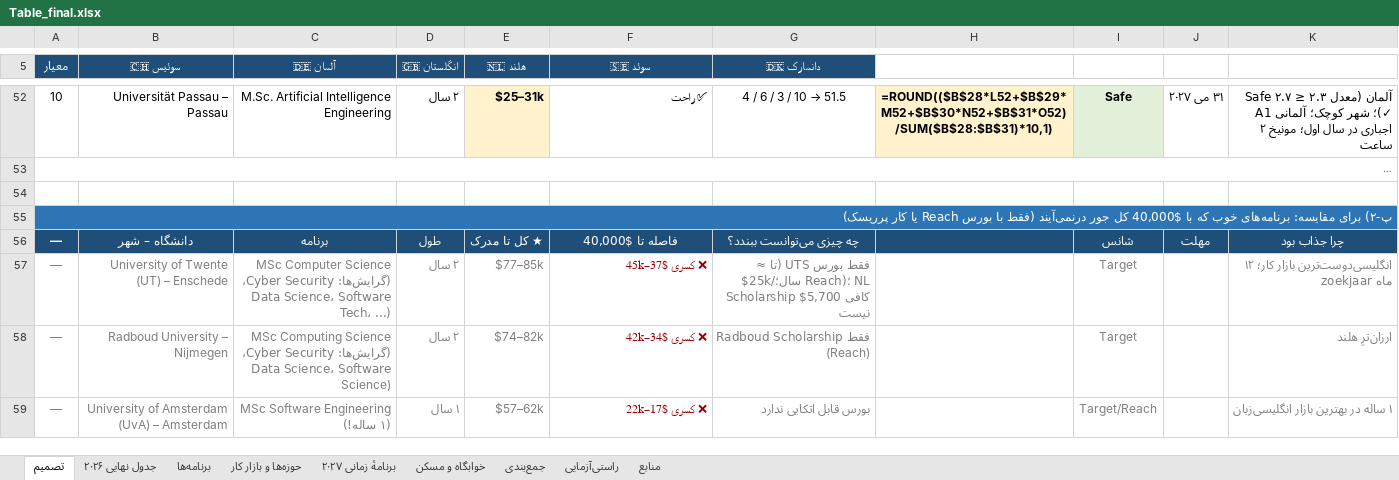
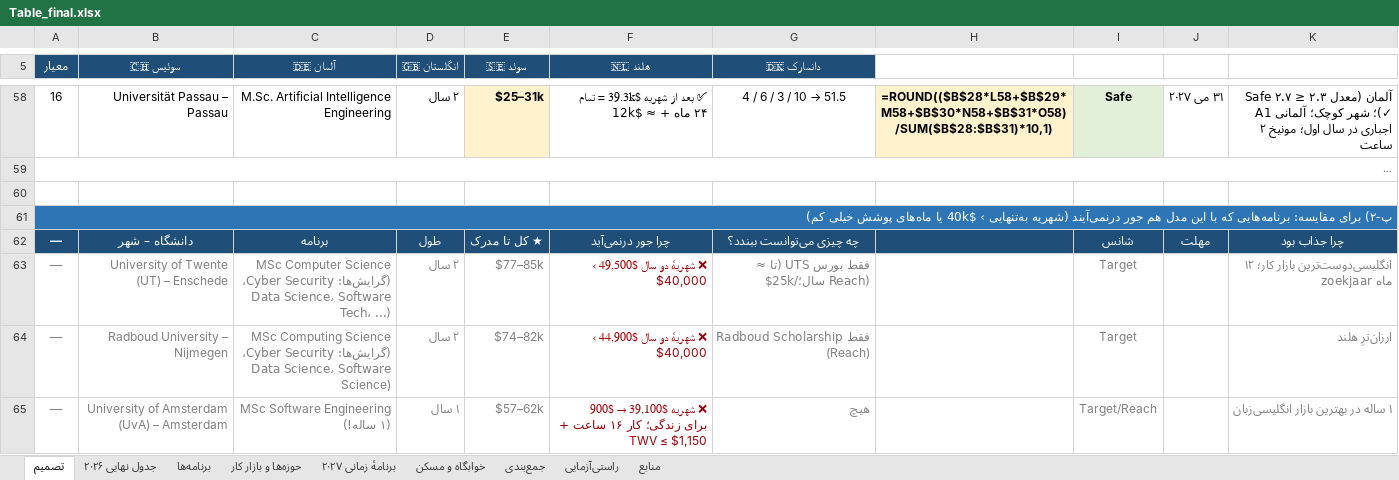
Before and after one commit to Shayan-Amz/Shayan-Amz, an Excel workbook: Table_final.xlsx, sheet تصمیم, drawn as a sheet; only a part is shown, gaps mark what is left out; long unchanged cells end in …; values as stored, in another font and other column widths than the file's, no borders; formulas without a stored value are shown as written; addresses are those after the commit; the diff covers the shown part only; the diff names each change by its address in the sheet, - before the commit and + after, or states it on an @@ line.

```diff
--- a/Table_final.xlsx (sheet تصمیم)
+++ b/Table_final.xlsx (sheet تصمیم)
@@ column A (معیار) renumbered between rows 1 and 83 @@
-E5: 🇳🇱 هلند
+E5: 🇸🇪 سوئد
-F5: 🇸🇪 سوئد
+F5: 🇳🇱 هلند
-F58 (🇳🇱 هلند): ✅ راحت
+F58 (🇳🇱 هلند): ✅ بعد از شهریه $39.3k = تمام ۲۴ ماه + ≈ $12k
-H58: =ROUND(($B$28*L52+$B$29*M52+$B$30*N52+$B$31*O52)/SUM($B$28:$B$31)*10,1)
+H58: =ROUND(($B$28*L58+$B$29*M58+$B$30*N58+$B$31*O58)/SUM($B$28:$B$31)*10,1)
-F62 (🇳🇱 هلند): فاصله تا $40,000
+F62 (🇳🇱 هلند): چرا جور درنمی‌آید
-F63 (🇳🇱 هلند): ❌ کسری $37–45k
+F63 (🇳🇱 هلند): ❌ شهریهٔ دو سال $49,500 › $40,000
-G63 (🇩🇰 دانمارک): …≈ $25k/سال؛ Reach)؛ NL Scholarship $5,700 کافی نیست
+G63 (🇩🇰 دانمارک): …≈ $25k/سال؛ Reach)
-F64 (🇳🇱 هلند): ❌ کسری $34–42k
+F64 (🇳🇱 هلند): ❌ شهریهٔ دو سال $44,900 › $40,000
@@ F65 (🇳🇱 هلند): ❌ کسری $17–22k → ❌ شهریه $39,100 → $900 برای زندگی؛ کار ۱۶ ساعت + TWV ≤ $1,150 @@
-G65 (🇩🇰 دانمارک): بورس قابل اتکایی ندارد
+G65 (🇩🇰 دانمارک): هیچ
```
Also changed, not shown: 14 added rows, 7 removed rows, 66 edited cells and cell formats elsewhere in this sheet, sheet جدول نهایی ۲۰۲۶, sheet راستی‌آزمایی, sheet جمع‌بندی, sheet منابع, hidden cells, 2 other files.
